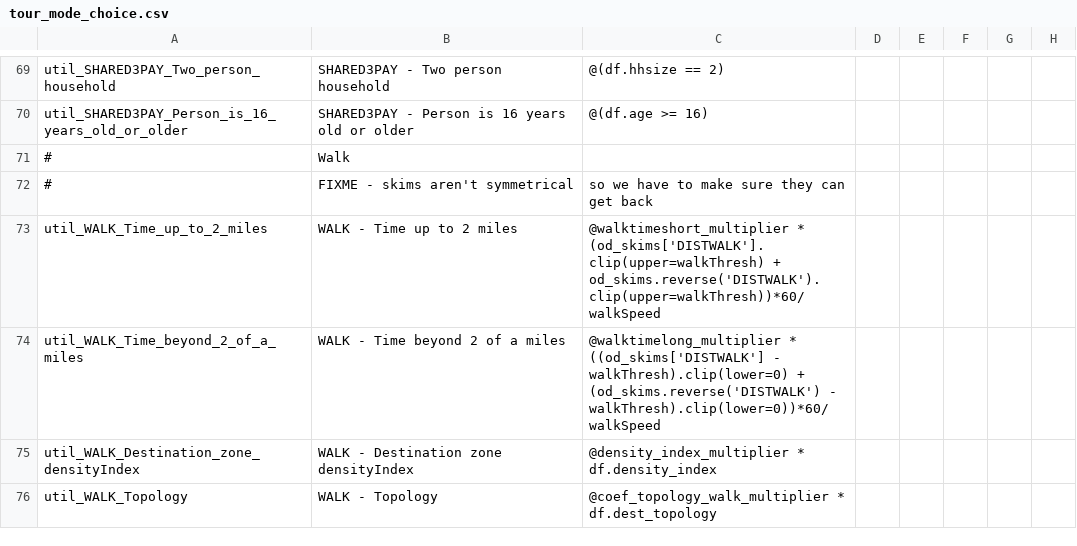
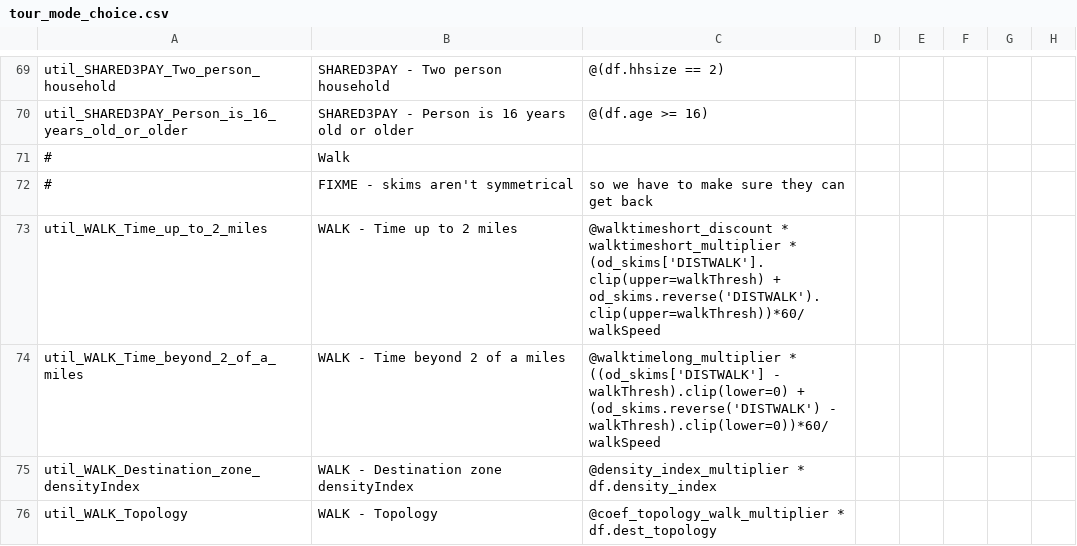
Before and after one commit to LBNL-UCB-STI/activitysim-configs-sfbay, a CSV file: configs/tour_mode_choice.csv, drawn as a sheet; only a part is shown, gaps mark what is left out; the diff names each change by its address in the sheet, - before the commit and + after, or states it on an @@ line.

Commit message:
Added walking time discount for short walk trips

```diff
--- a/configs/tour_mode_choice.csv
+++ b/configs/tour_mode_choice.csv
-C73: @walktimeshort_multiplier * (od_skims['DISTWALK'].clip(upper=walkThresh)…
+C73: @walktimeshort_discount * walktimeshort_multiplier * (od_skims['DISTWALK'].clip(upper=walkThresh)…
```
Also changed, not shown: configs/trip_mode_choice.csv, 2 other files.
